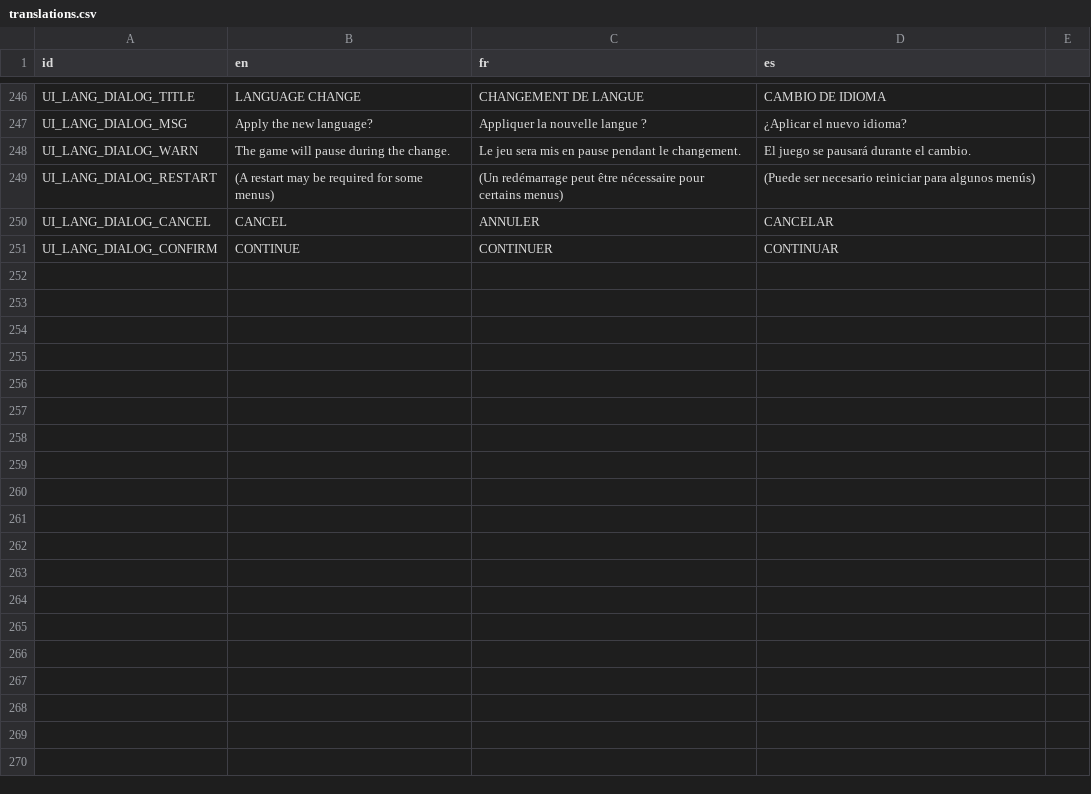
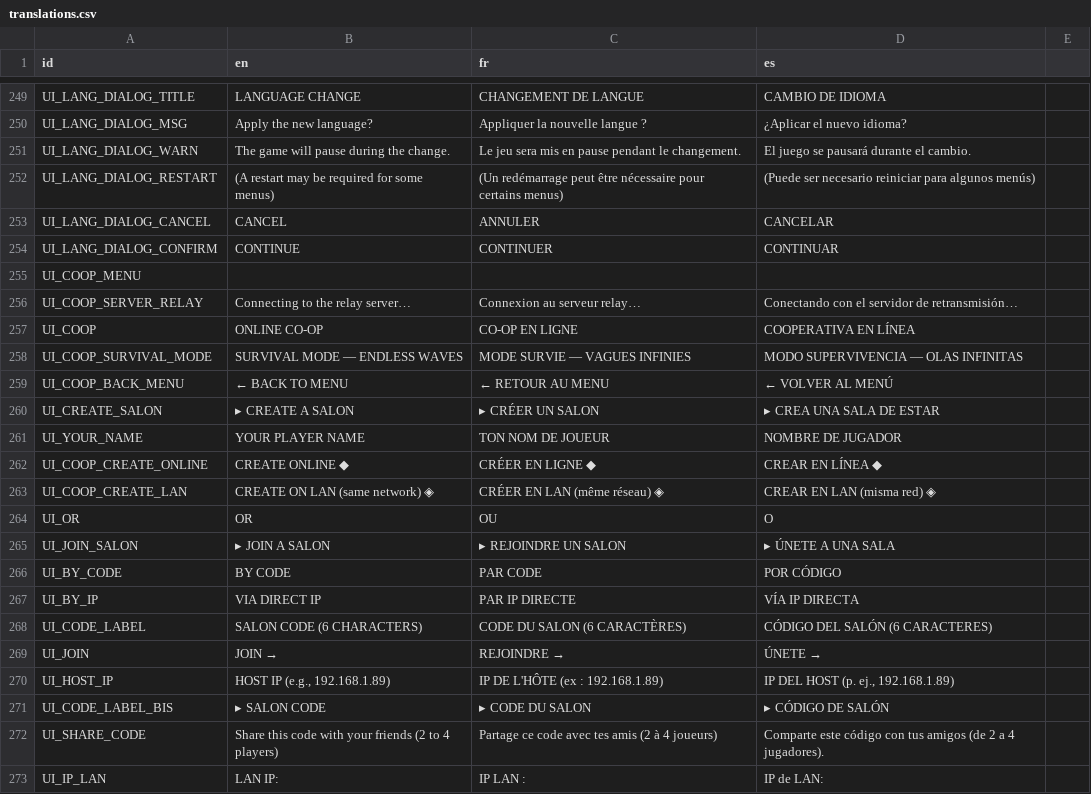
Before and after one commit to RayL4D/Rebound-Protocol, a CSV file: data/translations.csv, drawn as a sheet; only a part is shown, gaps mark what is left out; the diff covers the shown part only.

Commit message:
Added new translations for the coop menu and import of the translations

```diff
--- a/data/translations.csv
+++ b/data/translations.csv
@@ -251 +254,20 @@ UI_LANG_DIALOG_CANCEL,CANCEL,ANNULER,CANCELAR,
 UI_LANG_DIALOG_CONFIRM,CONTINUE,CONTINUER,CONTINUAR,
+UI_COOP_MENU,,,,
+UI_COOP_SERVER_RELAY,Connecting to the relay server…,Connexion au serveur relay…,Conectando con el servidor de retransmisión…,
+UI_COOP,ONLINE CO-OP,CO-OP EN LIGNE,COOPERATIVA EN LÍNEA,
+UI_COOP_SURVIVAL_MODE,SURVIVAL MODE — ENDLESS WAVES,MODE SURVIE — VAGUES INFINIES,MODO SUPERVIVENCIA — OLAS INFINITAS,
+UI_COOP_BACK_MENU,← BACK TO MENU,← RETOUR AU MENU,← VOLVER AL MENÚ,
+UI_CREATE_SALON,▸ CREATE A SALON,▸ CRÉER UN SALON,▸ CREA UNA SALA DE ESTAR,
+UI_YOUR_NAME,YOUR PLAYER NAME,TON NOM DE JOUEUR,NOMBRE DE JUGADOR,
+UI_COOP_CREATE_ONLINE,CREATE ONLINE ◆,CRÉER EN LIGNE  ◆,CREAR EN LÍNEA ◆,
+UI_COOP_CREATE_LAN,CREATE ON LAN (same network) ◈,CRÉER EN LAN (même réseau)  ◈,CREAR EN LAN (misma red) ◈,
+UI_OR,OR,OU,O,
+UI_JOIN_SALON,▸ JOIN A SALON,▸ REJOINDRE UN SALON,▸ ÚNETE A UNA SALA,
+UI_BY_CODE,BY CODE,PAR CODE,POR CÓDIGO,
+UI_BY_IP,VIA DIRECT IP,PAR IP DIRECTE,VÍA IP DIRECTA,
+UI_CODE_LABEL,SALON CODE (6 CHARACTERS),CODE DU SALON  (6 CARACTÈRES),CÓDIGO DEL SALÓN (6 CARACTERES),
+UI_JOIN,JOIN →,REJOINDRE  →,ÚNETE  →,
+UI_HOST_IP,"HOST IP (e.g., 192.168.1.89)",IP DE L'HÔTE  (ex : 192.168.1.89),"IP DEL HOST (p. ej., 192.168.1.89)",
+UI_CODE_LABEL_BIS,▸ SALON CODE,▸ CODE DU SALON,▸ CÓDIGO DE SALÓN,
+UI_SHARE_CODE,Share this code with your friends (2 to 4 players),Partage ce code avec tes amis (2 à 4 joueurs),Comparte este código con tus amigos (de 2 a 4 jugadores).,
+UI_IP_LAN,LAN IP:,IP LAN :,IP de LAN:,
```
Also changed, not shown: 19 added rows and 12 edited cells elsewhere in this file, 6 other files.
